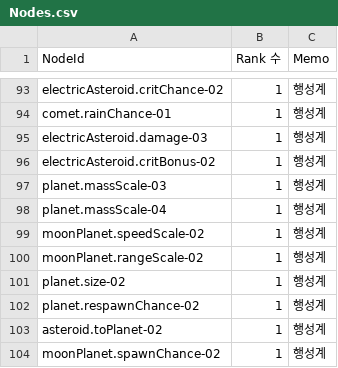
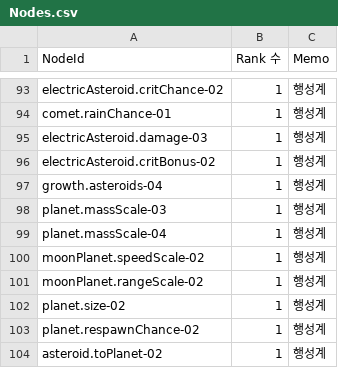
Before and after one commit to 123456789qwaszx/Feed-A-Blackhole-Client, a CSV file: Assets/Data/NodeTable/Nodes.csv, drawn as a sheet; only a part is shown, gaps mark what is left out; the shorter side is filled out with more unchanged rows.

```diff
--- a/Assets/Data/NodeTable/Nodes.csv
+++ b/Assets/Data/NodeTable/Nodes.csv
@@ -96,2 +96,3 @@ electricAsteroid.damage-03,1,행성계
 electricAsteroid.critBonus-02,1,행성계
+growth.asteroids-04,1,행성계
 planet.massScale-03,1,행성계
```
Also changed, not shown: Assets/Data/NodeTable/NodeCost.csv, Assets/Data/NodeTable/NodeEffects.csv, 10 other files.
